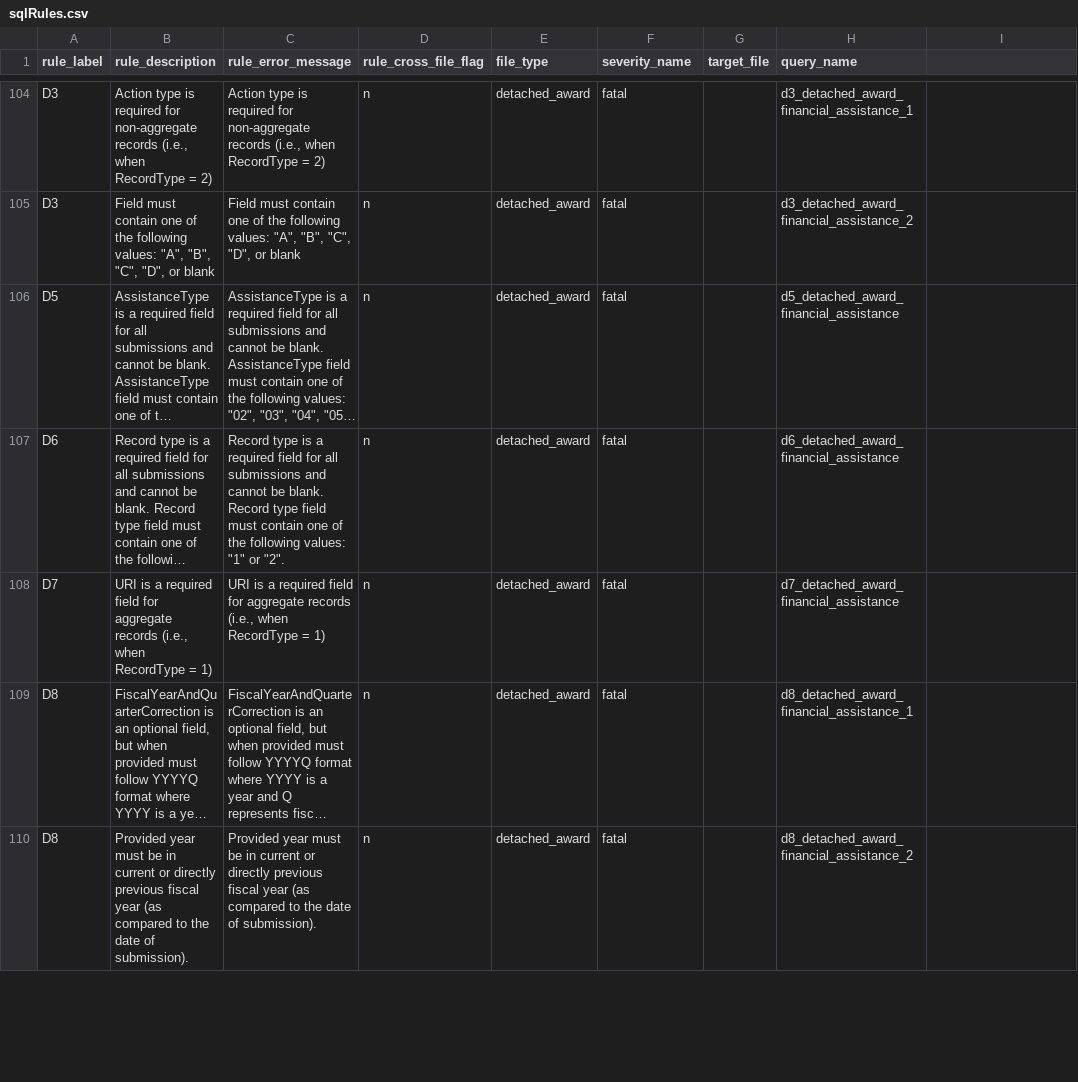
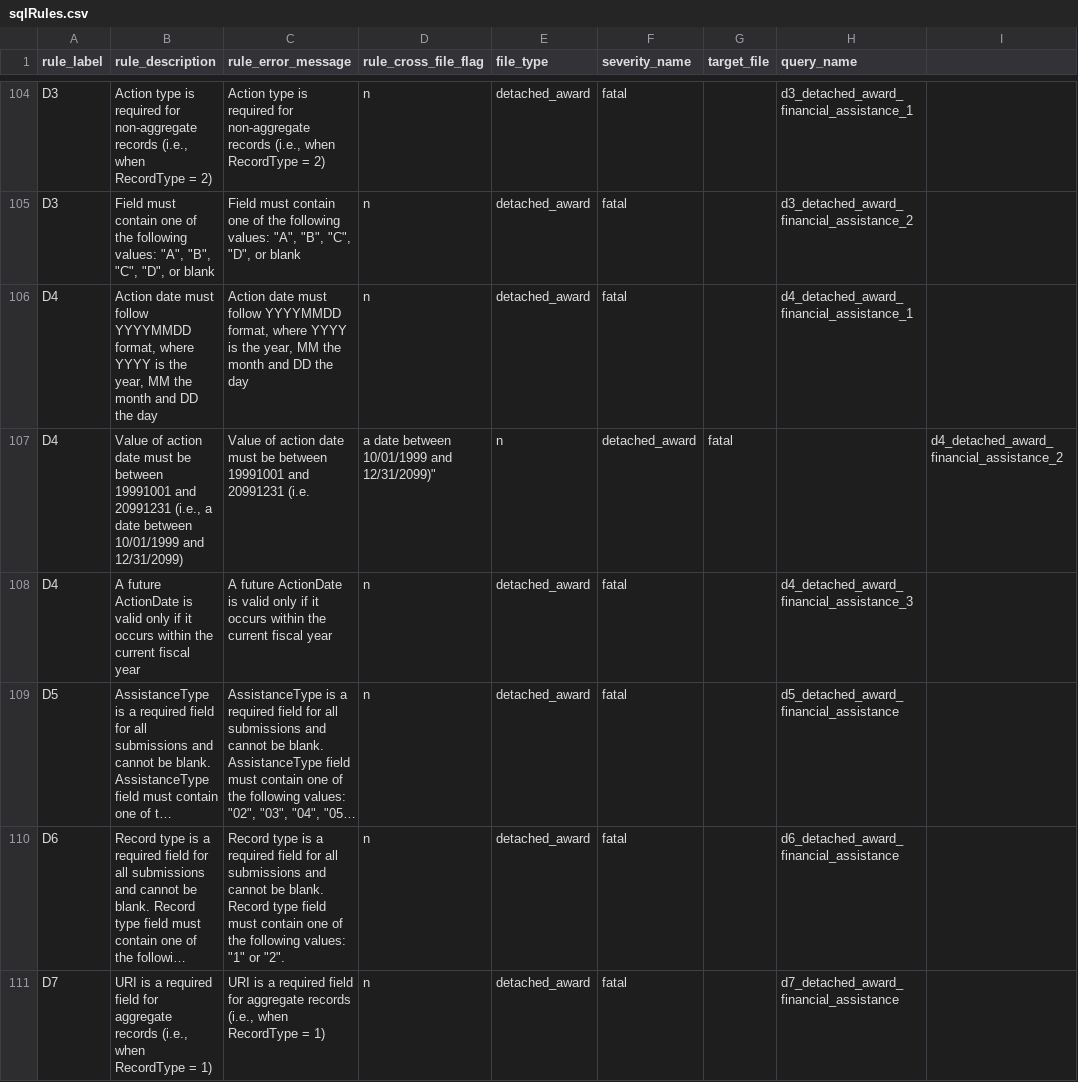
Before and after one commit to fedspendingtransparency/data-act-broker-backend, a CSV file: dataactvalidator/config/sqlrules/sqlRules.csv, drawn as a sheet; only a part is shown, gaps mark what is left out; the shorter side is filled out with more unchanged rows; long unchanged cells end in …; the diff names each change by its address in the sheet, - before the commit and + after, or states it on an @@ line.

```diff
--- a/dataactvalidator/config/sqlrules/sqlRules.csv
+++ b/dataactvalidator/config/sqlrules/sqlRules.csv
+row 106: D4 | Action date must follow YYYYMMDD format, where YYYY is the year, MM the month and DD the day | Action date must follow YYYYMMDD format, where YYYY is the year, MM the month and DD the day | n | detached_award | fatal |  | d4_detached_award_financial_assistance_1
+row 107: D4 | Value of action date must be between 19991001 and 20991231 (i.e., a date between 10/01/1999 and 12/31/2099) | Value of action date must be between 19991001 and 20991231 (i.e. | a date between 10/01/1999 and 12/31/2099)" | n | detached_award | fatal |  | d4_detached_award_financial_assistance_2
+row 108: D4 | A future ActionDate is valid only if it occurs within the current fiscal year | A future ActionDate is valid only if it occurs within the current fiscal year | n | detached_award | fatal |  | d4_detached_award_financial_assistance_3
```
Also changed, not shown: 6 other files.
